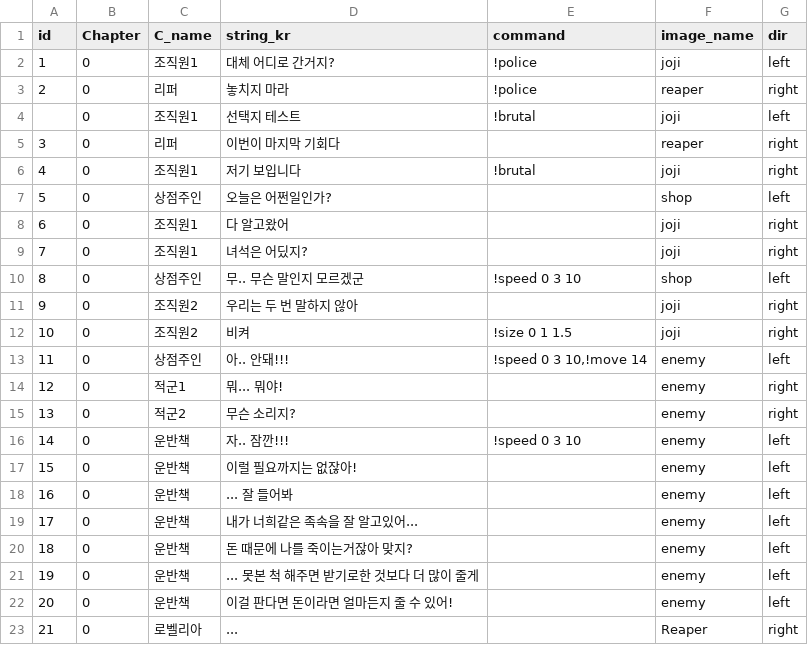
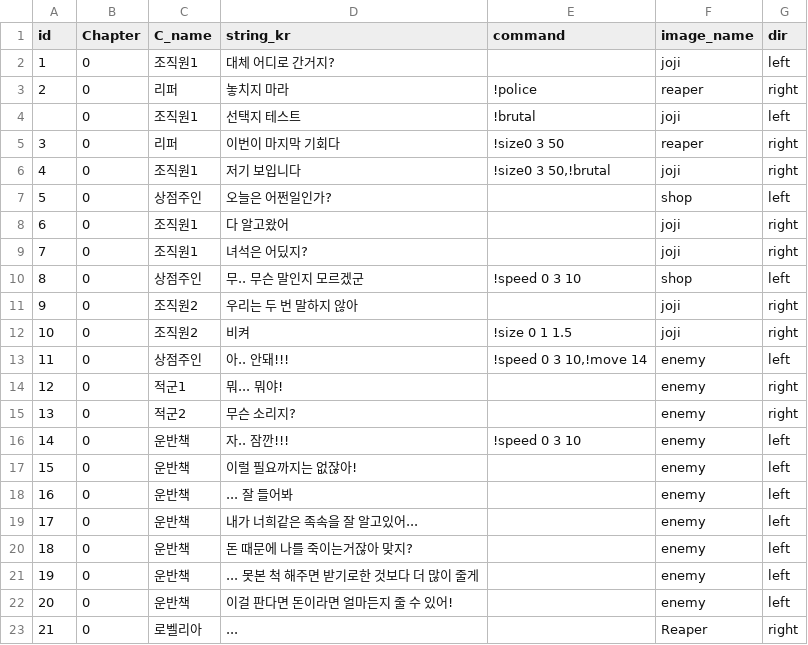
Before and after one commit to heyhobeach/ChasingFox-Dream-ver.2, a CSV file: Assets/Resources/테스트파일.csv, drawn as a sheet.

```diff
--- a/Assets/Resources/테스트파일.csv
+++ b/Assets/Resources/테스트파일.csv
@@ -1,7 +1,7 @@
 id,Chapter,C_name,string_kr,command,image_name,dir
-1,0,조직원1,대체 어디로 간거지?,!police,joji,left
+1,0,조직원1,대체 어디로 간거지?,,joji,left
 2,0,리퍼,놓치지 마라,!police,reaper,right
 ,0,조직원1,선택지 테스트,!brutal,joji,left
-3,0,리퍼,이번이 마지막 기회다,,reaper,right
-4,0,조직원1,저기 보입니다,!brutal,joji,right
+3,0,리퍼,이번이 마지막 기회다,!size0 3 50,reaper,right
+4,0,조직원1,저기 보입니다,"!size0 3 50,!brutal",joji,right
 5,0,상점주인,오늘은 어쩐일인가?,,shop,left
```
Also changed, not shown: 1 other file.
